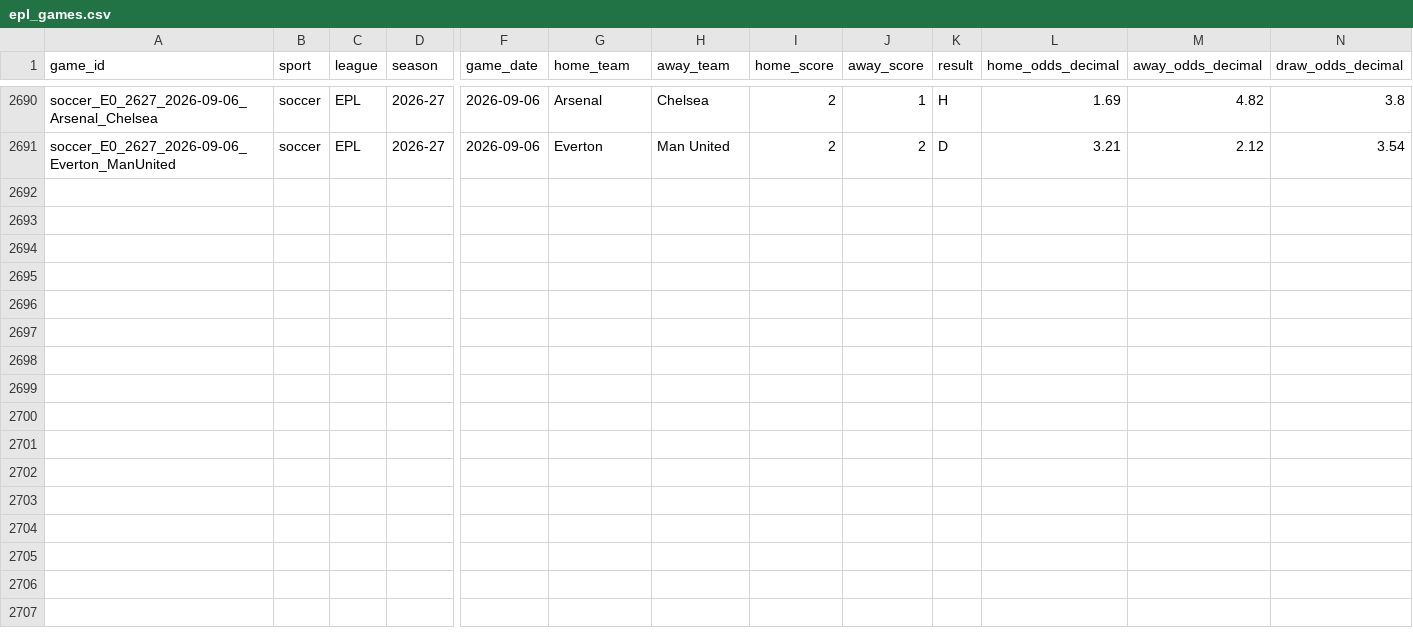
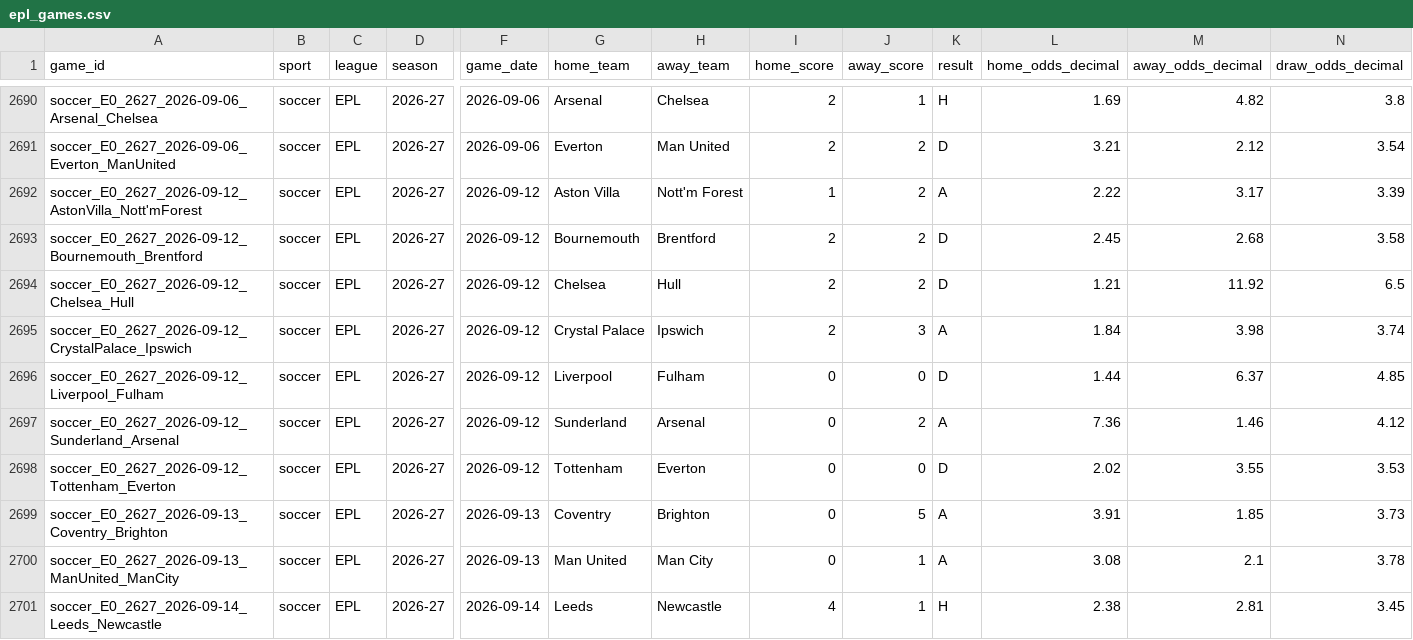
Before and after one commit to firstdollarhq/sports-edge-lab, a CSV file: data/processed/epl_games.csv, drawn as a sheet; only a part is shown, gaps mark what is left out; rows hold the shown columns only; the diff names each change by its address in the sheet, - before the commit and + after, or states it on an @@ line.

```diff
--- a/data/processed/epl_games.csv
+++ b/data/processed/epl_games.csv
+row 2692: soccer_E0_2627_2026-09-12_AstonVilla_Nott'mForest | soccer | EPL | 2026-27 | 2026-09-12 | Aston Villa | Nott'm Forest | 1 | 2 | A | 2.22 | 3.17 | 3.39
+row 2693: soccer_E0_2627_2026-09-12_Bournemouth_Brentford | soccer | EPL | 2026-27 | 2026-09-12 | Bournemouth | Brentford | 2 | 2 | D | 2.45 | 2.68 | 3.58
+row 2694: soccer_E0_2627_2026-09-12_Chelsea_Hull | soccer | EPL | 2026-27 | 2026-09-12 | Chelsea | Hull | 2 | 2 | D | 1.21 | 11.92 | 6.5
+row 2695: soccer_E0_2627_2026-09-12_CrystalPalace_Ipswich | soccer | EPL | 2026-27 | 2026-09-12 | Crystal Palace | Ipswich | 2 | 3 | A | 1.84 | 3.98 | 3.74
+row 2696: soccer_E0_2627_2026-09-12_Liverpool_Fulham | soccer | EPL | 2026-27 | 2026-09-12 | Liverpool | Fulham | 0 | 0 | D | 1.44 | 6.37 | 4.85
+row 2697: soccer_E0_2627_2026-09-12_Sunderland_Arsenal | soccer | EPL | 2026-27 | 2026-09-12 | Sunderland | Arsenal | 0 | 2 | A | 7.36 | 1.46 | 4.12
+row 2698: soccer_E0_2627_2026-09-12_Tottenham_Everton | soccer | EPL | 2026-27 | 2026-09-12 | Tottenham | Everton | 0 | 0 | D | 2.02 | 3.55 | 3.53
+row 2699: soccer_E0_2627_2026-09-13_Coventry_Brighton | soccer | EPL | 2026-27 | 2026-09-13 | Coventry | Brighton | 0 | 5 | A | 3.91 | 1.85 | 3.73
+row 2700: soccer_E0_2627_2026-09-13_ManUnited_ManCity | soccer | EPL | 2026-27 | 2026-09-13 | Man United | Man City | 0 | 1 | A | 3.08 | 2.1 | 3.78
+row 2701: soccer_E0_2627_2026-09-14_Leeds_Newcastle | soccer | EPL | 2026-27 | 2026-09-14 | Leeds | Newcastle | 4 | 1 | H | 2.38 | 2.81 | 3.45
```
Also changed, not shown: bets/ledger.csv, data/processed/espn_epl_games.csv, 13 other files.
